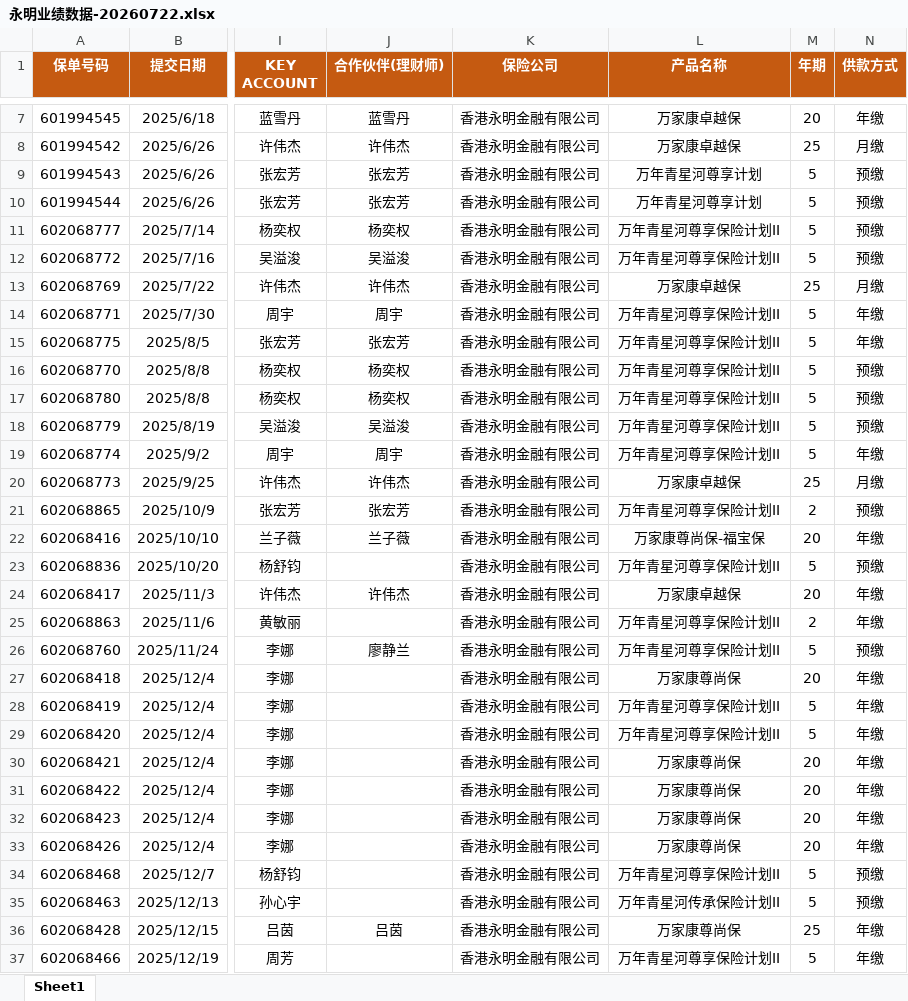
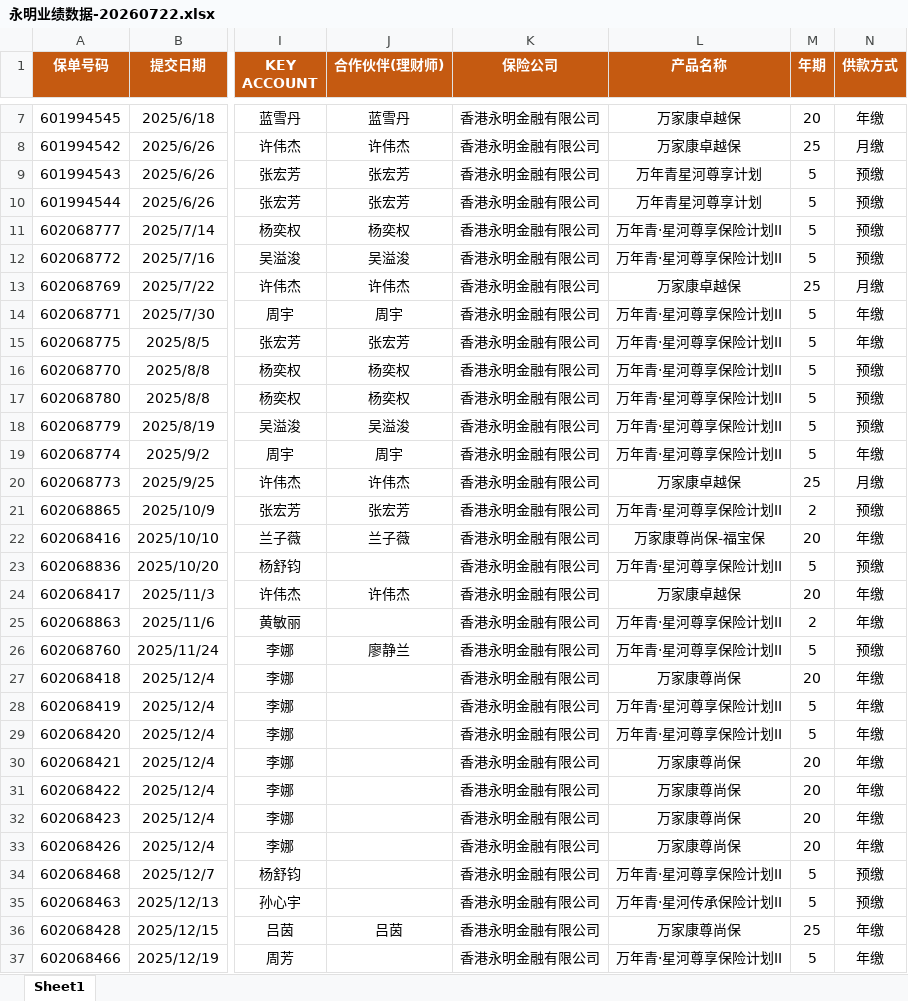
Before and after one commit to lqr17819186580/-python-, an Excel workbook: 永明业绩数据-20260722.xlsx, sheet Sheet1, drawn as a sheet; only a part is shown, gaps mark what is left out; values as stored, in another font and other column widths than the file's, no borders; conditional formats not drawn; the diff covers the shown part only; the diff names each change by its address in the sheet, - before the commit and + after, or states it on an @@ line.

```diff
--- a/永明业绩数据-20260722.xlsx (sheet Sheet1)
+++ b/永明业绩数据-20260722.xlsx (sheet Sheet1)
-L11:L12 (产品名称): 万年青星河尊享保险计划II
+L11:L12 (产品名称): 万年青·星河尊享保险计划II
-L14:L19 (产品名称): 万年青星河尊享保险计划II
+L14:L19 (产品名称): 万年青·星河尊享保险计划II
-L21 (产品名称): 万年青星河尊享保险计划II
+L21 (产品名称): 万年青·星河尊享保险计划II
-L23 (产品名称): 万年青星河尊享保险计划II
+L23 (产品名称): 万年青·星河尊享保险计划II
-L25:L26 (产品名称): 万年青星河尊享保险计划II
+L25:L26 (产品名称): 万年青·星河尊享保险计划II
-L28:L29 (产品名称): 万年青星河尊享保险计划II
+L28:L29 (产品名称): 万年青·星河尊享保险计划II
-L34 (产品名称): 万年青星河尊享保险计划II
+L34 (产品名称): 万年青·星河尊享保险计划II
-L35 (产品名称): 万年青星河传承保险计划II
+L35 (产品名称): 万年青·星河传承保险计划II
-L37 (产品名称): 万年青星河尊享保险计划II
+L37 (产品名称): 万年青·星河尊享保险计划II
```
Also changed, not shown: 77 edited cells elsewhere in this sheet, IYB业绩追踪周报-20260722.xlsx, 5 other files.
